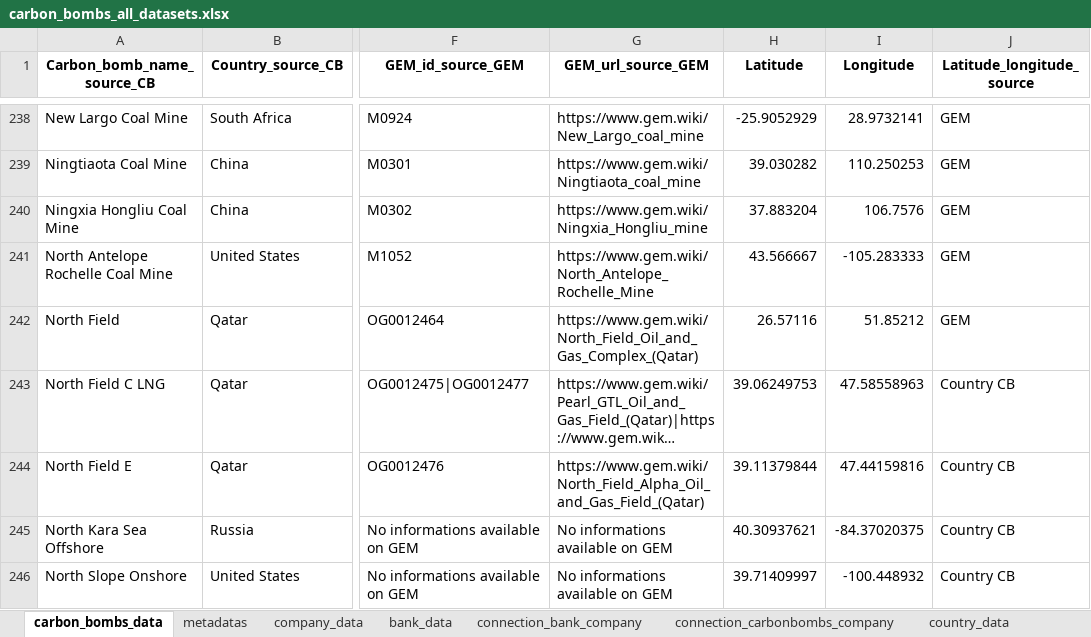
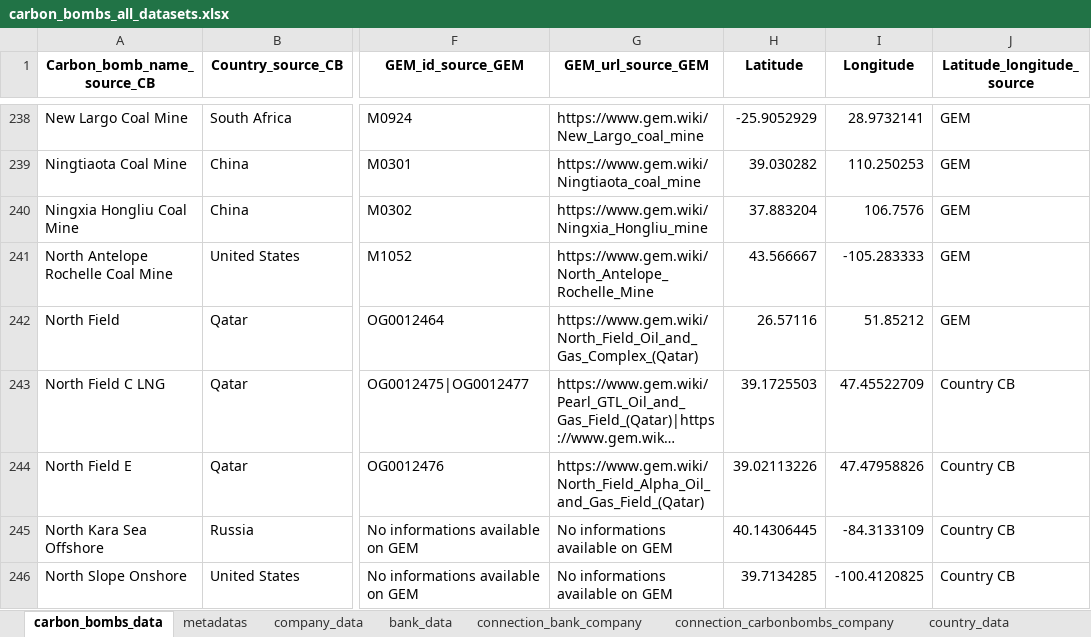
Before and after one commit to dataforgoodfr/CarbonBombs, an Excel workbook: data_cleaned/carbon_bombs_all_datasets.xlsx, sheet carbon_bombs_data, drawn as a sheet; only a part is shown, gaps mark what is left out; long unchanged cells end in …; values as stored, in another font and other column widths than the file's, no borders; the diff covers the shown part only; the diff names each change by its address in the sheet, - before the commit and + after, or states it on an @@ line.

```diff
--- a/data_cleaned/carbon_bombs_all_datasets.xlsx (sheet carbon_bombs_data)
+++ b/data_cleaned/carbon_bombs_all_datasets.xlsx (sheet carbon_bombs_data)
-H243 (Latitude): 39.06249753
+H243 (Latitude): 39.1725503
-I243 (Longitude): 47.58558963
+I243 (Longitude): 47.45522709
-H244 (Latitude): 39.11379844
+H244 (Latitude): 39.02113226
-I244 (Longitude): 47.44159816
+I244 (Longitude): 47.47958826
-H245 (Latitude): 40.30937621
+H245 (Latitude): 40.14306445
-I245 (Longitude): -84.37020375
+I245 (Longitude): -84.3133109
-H246 (Latitude): 39.71409997
+H246 (Latitude): 39.7134285
-I246 (Longitude): -100.448932
+I246 (Longitude): -100.4120825
```
Also changed, not shown: 249 edited cells elsewhere in this sheet, sheet connection_carbonbombs_company, sheet connection_bank_company, sheet company_data, 15 other files.
